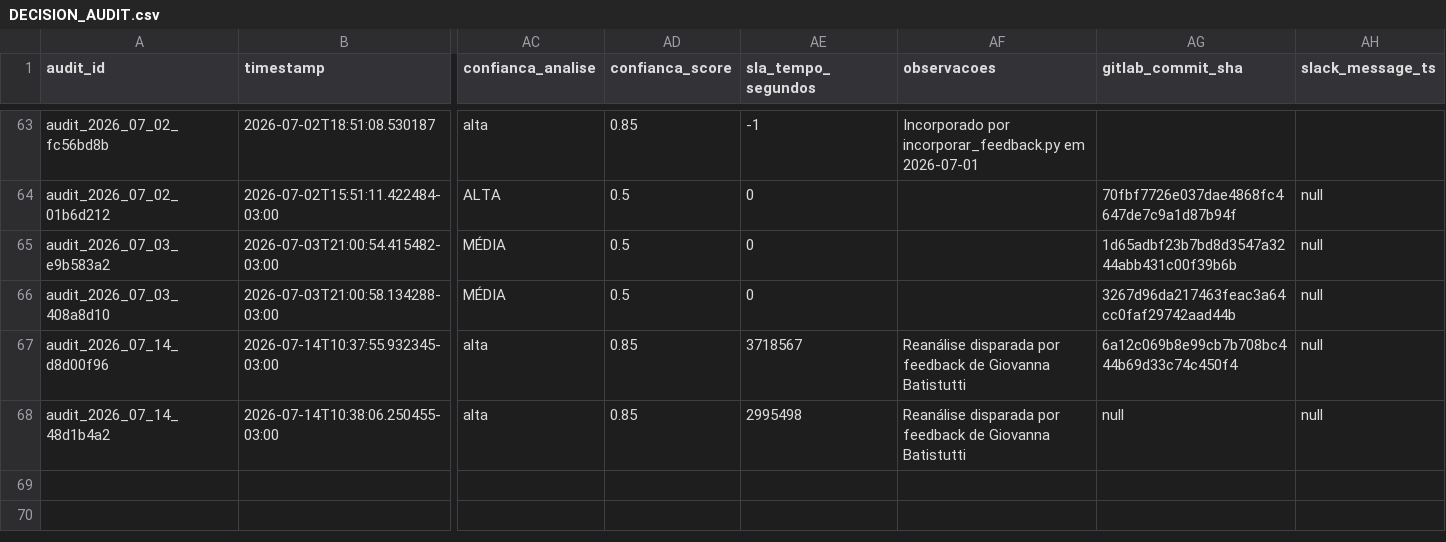
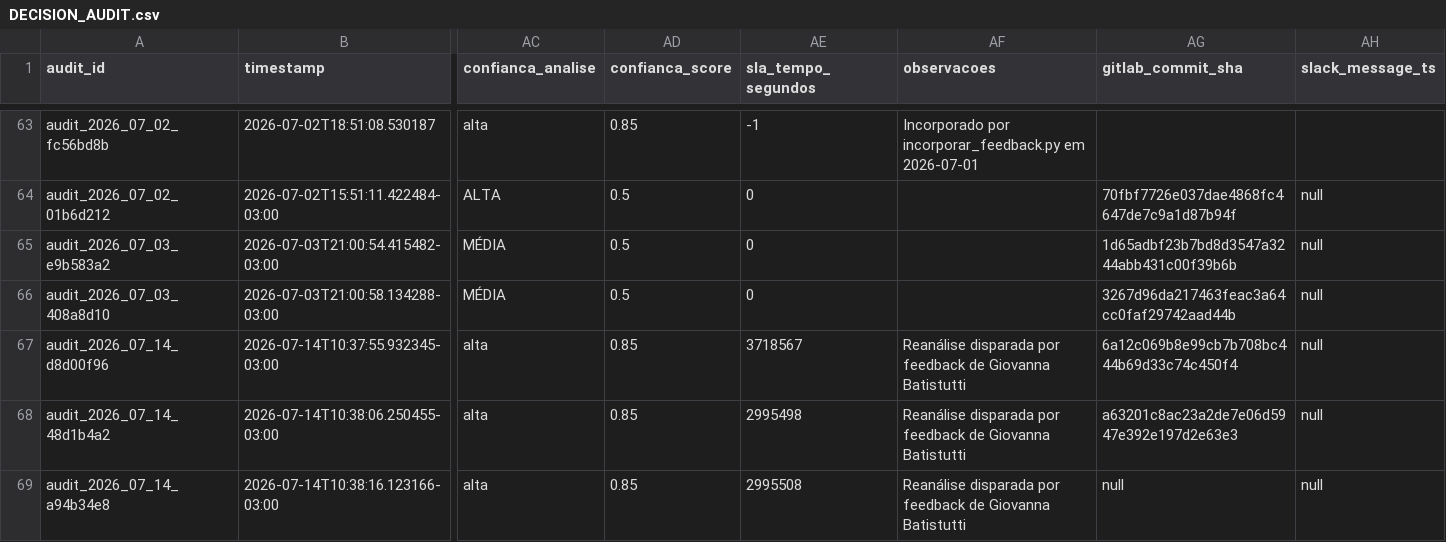
Before and after one commit to giovannabatistutti-ctrl/normativos_md, a CSV file: audit/DECISION_AUDIT.csv, drawn as a sheet; only a part is shown, gaps mark what is left out; rows hold the shown columns only; the diff names each change by its address in the sheet, - before the commit and + after, or states it on an @@ line.

Commit message:
audit: append decisão em DECISION_AUDIT.csv [2026-07-14]

```diff
--- a/audit/DECISION_AUDIT.csv
+++ b/audit/DECISION_AUDIT.csv
-AG68 (gitlab_commit_sha): null
+AG68 (gitlab_commit_sha): a63201c8ac23a2de7e06d5947e392e197d2e63e3
+row 69: audit_2026_07_14_a94b34e8 | 2026-07-14T10:38:16.123166-03:00 | alta | 0.85 | 2995508 | Reanálise disparada por feedback de Giovanna Batistutti | null | null
```
